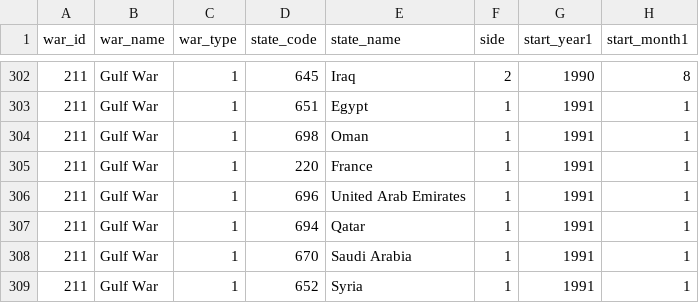
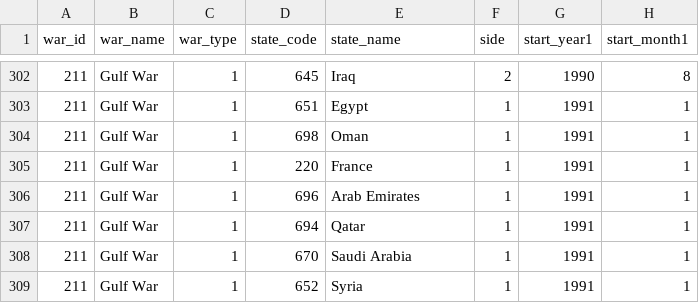
Before and after one commit to luiz-couto/IBD-frontend, a CSV file: backend/src/tables/interstate_wars/interstate_wars.csv, drawn as a sheet; only a part is shown, gaps mark what is left out; the diff names each change by its address in the sheet, - before the commit and + after, or states it on an @@ line.

```diff
--- a/backend/src/tables/interstate_wars/interstate_wars.csv
+++ b/backend/src/tables/interstate_wars/interstate_wars.csv
-E306 (state_name): United Arab Emirates
+E306 (state_name): Arab Emirates
```
Also changed, not shown: backend/src/tables/countries_of_the_world/countries_of_the_world.csv, 41 other files.
